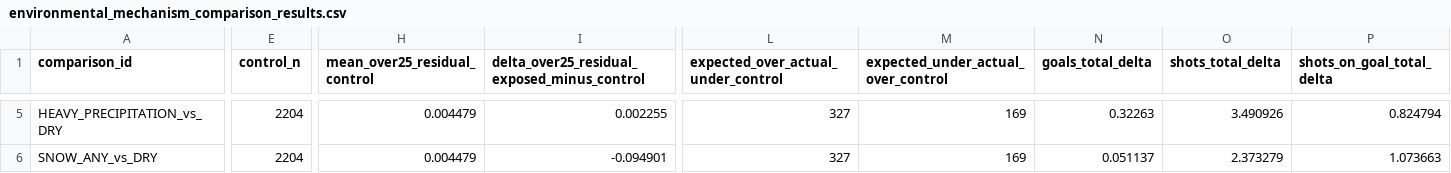
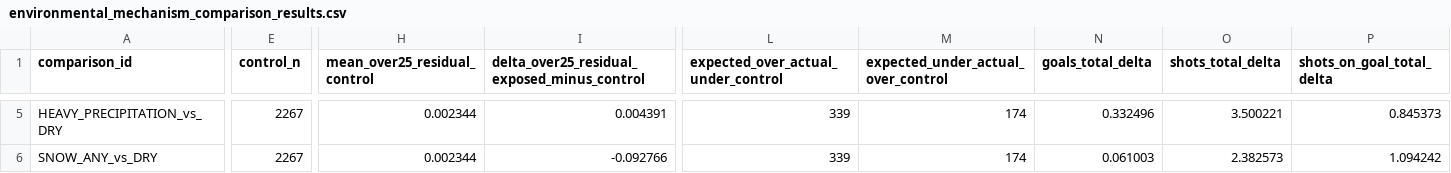
Before and after one commit to nekakoval-crypto/football-data-bridge, a CSV file: ops/environmental_mechanism_comparison_results.csv, drawn as a sheet; only a part is shown, gaps mark what is left out; the diff covers the shown part only; the diff names each change by its address in the sheet, - before the commit and + after, or states it on an @@ line.

Commit message:
Stage 281 environmental mechanism comparisons update

```diff
--- a/ops/environmental_mechanism_comparison_results.csv
+++ b/ops/environmental_mechanism_comparison_results.csv
-E5:E6 (control_n): 2204
+E5:E6 (control_n): 2267
-H5:H6 (mean_over25_residual_control): 0.004479
+H5:H6 (mean_over25_residual_control): 0.002344
-I5: 0.002255
+I5: 0.004391
-L5:L6: 327
+L5:L6: 339
-M5:M6: 169
+M5:M6: 174
-N5 (goals_total_delta): 0.32263
+N5 (goals_total_delta): 0.332496
-O5 (shots_total_delta): 3.490926
+O5 (shots_total_delta): 3.500221
-P5 (shots_on_goal_total_delta): 0.824794
+P5 (shots_on_goal_total_delta): 0.845373
-I6: -0.094901
+I6: -0.092766
-N6 (goals_total_delta): 0.051137
+N6 (goals_total_delta): 0.061003
-O6 (shots_total_delta): 2.373279
+O6 (shots_total_delta): 2.382573
-P6 (shots_on_goal_total_delta): 1.073663
+P6 (shots_on_goal_total_delta): 1.094242
```
Also changed, not shown: 99 edited cells elsewhere in this file, 1 other file.
